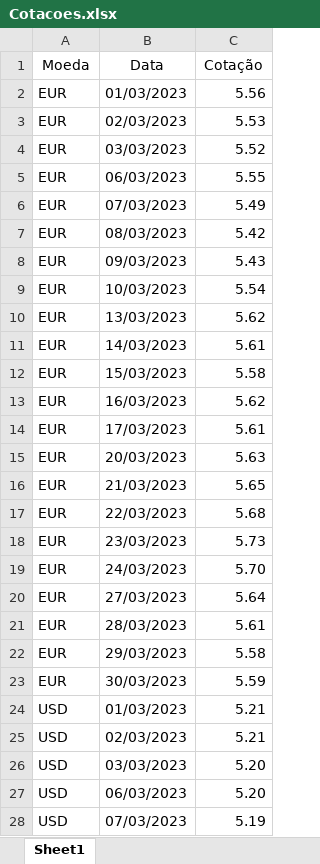
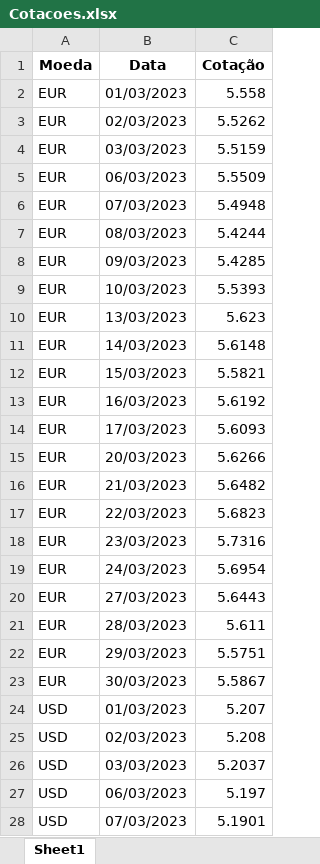
Before and after one commit to diego-torres-coder/Buscador-de-Cotacoes-de-Moedas, an Excel workbook: Cotacoes.xlsx, sheet Sheet1, drawn as a sheet; only a part is shown; values as stored, in another font and other column widths than the file's, no borders; the diff covers the shown part only; the diff names each change by its address in the sheet, - before the commit and + after, or states it on an @@ line.

```diff
--- a/Cotacoes.xlsx (sheet Sheet1)
+++ b/Cotacoes.xlsx (sheet Sheet1)
-A1:C1 bold: off
+A1:C1 bold: on
-C2 (Cotação): 5.56
+C2 (Cotação): 5.558
-C3 (Cotação): 5.53
+C3 (Cotação): 5.5262
-C4 (Cotação): 5.52
+C4 (Cotação): 5.5159
-C5 (Cotação): 5.55
+C5 (Cotação): 5.5509
-C6 (Cotação): 5.49
+C6 (Cotação): 5.4948
-C7 (Cotação): 5.42
+C7 (Cotação): 5.4244
-C8 (Cotação): 5.43
+C8 (Cotação): 5.4285
-C9 (Cotação): 5.54
+C9 (Cotação): 5.5393
-C10 (Cotação): 5.62
+C10 (Cotação): 5.623
-C11 (Cotação): 5.61
+C11 (Cotação): 5.6148
-C12 (Cotação): 5.58
+C12 (Cotação): 5.5821
-C13 (Cotação): 5.62
+C13 (Cotação): 5.6192
-C14 (Cotação): 5.61
+C14 (Cotação): 5.6093
-C15 (Cotação): 5.63
+C15 (Cotação): 5.6266
-C16 (Cotação): 5.65
+C16 (Cotação): 5.6482
-C17 (Cotação): 5.68
+C17 (Cotação): 5.6823
-C18 (Cotação): 5.73
+C18 (Cotação): 5.7316
-C19 (Cotação): 5.70
+C19 (Cotação): 5.6954
-C20 (Cotação): 5.64
+C20 (Cotação): 5.6443
-C21 (Cotação): 5.61
+C21 (Cotação): 5.611
-C22 (Cotação): 5.58
+C22 (Cotação): 5.5751
-C23 (Cotação): 5.59
+C23 (Cotação): 5.5867
-C24 (Cotação): 5.21
+C24 (Cotação): 5.207
-C25 (Cotação): 5.21
+C25 (Cotação): 5.208
-C26 (Cotação): 5.20
+C26 (Cotação): 5.2037
-C27 (Cotação): 5.20
+C27 (Cotação): 5.197
-C28 (Cotação): 5.19
+C28 (Cotação): 5.1901
```
Also changed, not shown: 60 edited cells elsewhere in this sheet, 4 other files.
